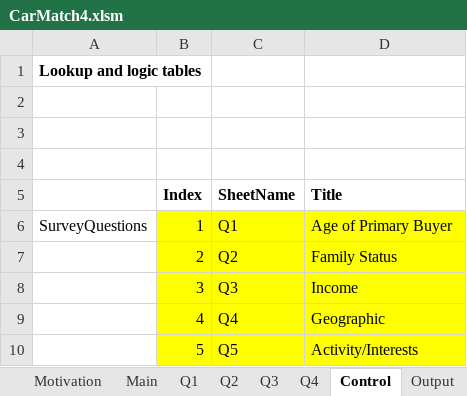
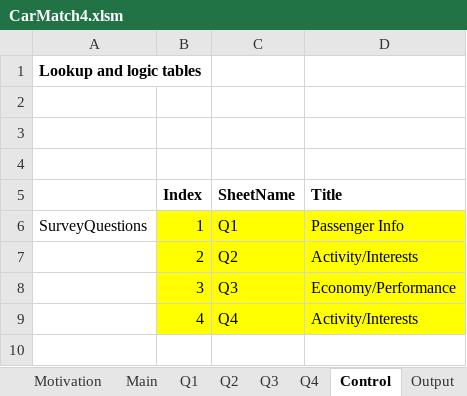
Before and after one commit to xjackk/CarMatch, an Excel workbook: CarMatch4.xlsm, sheet Control, drawn as a sheet; values as stored, in another font and other column widths than the file's, no borders; the diff names each change by its address in the sheet, - before the commit and + after, or states it on an @@ line.

Commit message:
update4.1

```diff
--- a/CarMatch4.xlsm (sheet Control)
+++ b/CarMatch4.xlsm (sheet Control)
-D6 (Title): Age of Primary Buyer
+D6 (Title): Passenger Info
-D7 (Title): Family Status
+D7 (Title): Activity/Interests
-D8 (Title): Income
+D8 (Title): Economy/Performance
-D9 (Title): Geographic
+D9 (Title): Activity/Interests
-row 10:  | 5 | Q5 | Activity/Interests
```
Also changed, not shown: charts or pictures.
